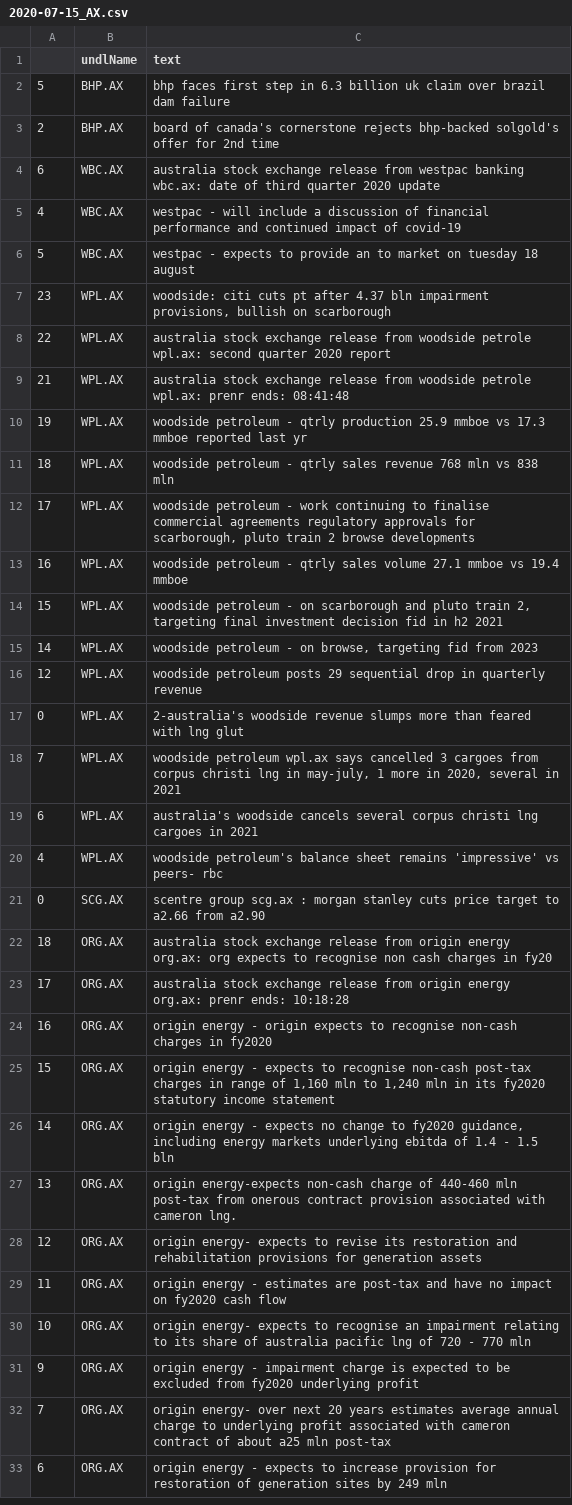
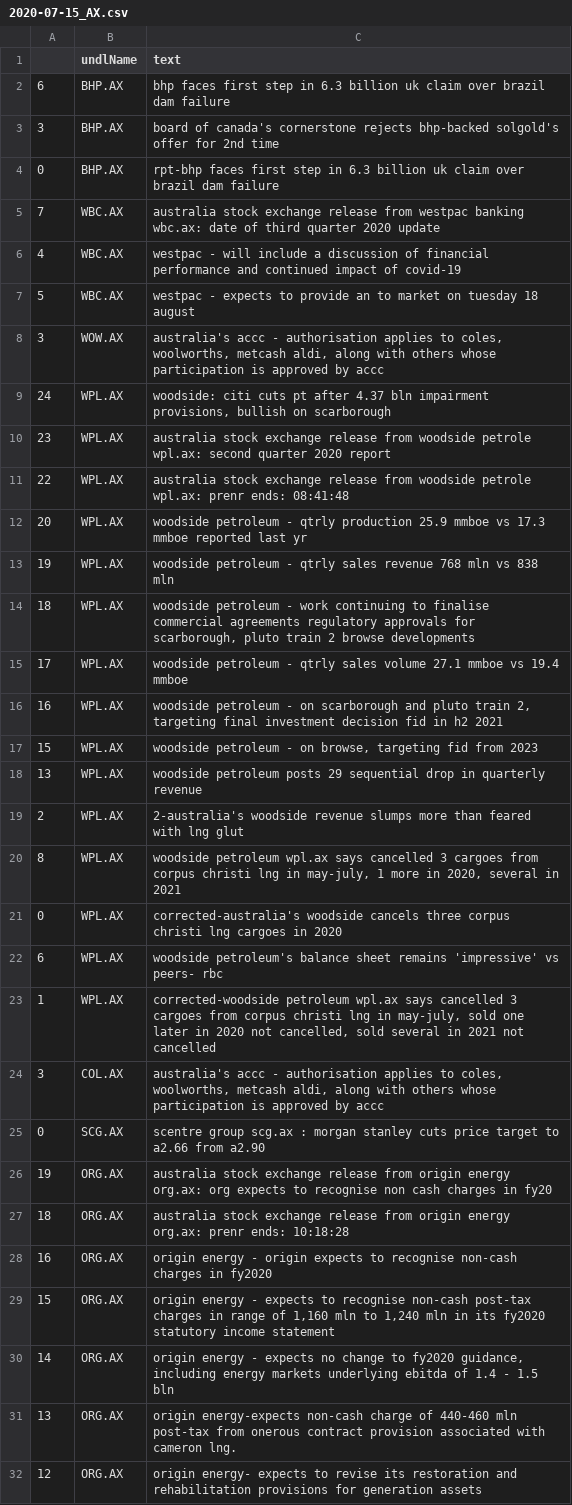
Before and after one commit to hoichunlaw/EventDriven, a CSV file: result/2020-07-15_AX.csv, drawn as a sheet; only a part is shown; the shorter side is filled out with more unchanged rows.

```diff
--- a/result/2020-07-15_AX.csv
+++ b/result/2020-07-15_AX.csv
@@ -1,24 +1,28 @@
 ,undlName,text
-5,BHP.AX,bhp faces first step in 6.3 billion uk claim over brazil dam failure
-2,BHP.AX,board of canada's cornerstone rejects bhp-backed solgold's offer for 2nd time
-6,WBC.AX,australia stock exchange release from westpac banking wbc.ax: date of third quarter 2020 update
+6,BHP.AX,bhp faces first step in 6.3 billion uk claim over brazil dam failure
+3,BHP.AX,board of canada's cornerstone rejects bhp-backed solgold's offer for 2nd time
+0,BHP.AX,rpt-bhp faces first step in 6.3 billion uk claim over brazil dam failure
+7,WBC.AX,australia stock exchange release from westpac banking wbc.ax: date of third quarter 2020 update
 4,WBC.AX,westpac - will include a discussion of financial performance and continued impact of covid-19
 5,WBC.AX,westpac - expects to provide an to market on tuesday 18 august
-23,WPL.AX,"woodside: citi cuts pt after 4.37 bln impairment provisions, bullish on scarborough"
-22,WPL.AX,australia stock exchange release from woodside petrole wpl.ax: second quarter 2020 report
-21,WPL.AX,australia stock exchange release from woodside petrole wpl.ax: prenr ends: 08:41:48
-19,WPL.AX,woodside petroleum  - qtrly production 25.9 mmboe vs 17.3 mmboe reported last yr
-18,WPL.AX,woodside petroleum - qtrly sales revenue 768 mln vs 838 mln
-17,WPL.AX,"woodside petroleum - work continuing to finalise commercial agreements  regulatory approvals for scarborough, pluto train 2  browse developments"
-16,WPL.AX,woodside petroleum  - qtrly sales volume 27.1  mmboe vs 19.4 mmboe
-15,WPL.AX,"woodside petroleum  - on scarborough and pluto train 2, targeting final investment decision fid in h2 2021"
-14,WPL.AX,"woodside petroleum  - on browse, targeting fid from 2023"
-12,WPL.AX,woodside petroleum posts 29 sequential drop in quarterly revenue
-0,WPL.AX,2-australia's woodside revenue slumps more than feared with lng glut
-7,WPL.AX,"woodside petroleum wpl.ax says cancelled 3 cargoes from corpus christi lng in may-july, 1 more in 2020, several in 2021"
-6,WPL.AX,australia's woodside cancels several corpus christi lng cargoes in 2021
-4,WPL.AX,woodside petroleum's balance sheet remains 'impressive' vs peers- rbc
+3,WOW.AX,"australia's accc - authorisation applies to coles, woolworths, metcash  aldi, along with others whose participation is approved by accc"
+24,WPL.AX,"woodside: citi cuts pt after 4.37 bln impairment provisions, bullish on scarborough"
+23,WPL.AX,australia stock exchange release from woodside petrole wpl.ax: second quarter 2020 report
+22,WPL.AX,australia stock exchange release from woodside petrole wpl.ax: prenr ends: 08:41:48
+20,WPL.AX,woodside petroleum  - qtrly production 25.9 mmboe vs 17.3 mmboe reported last yr
+19,WPL.AX,woodside petroleum - qtrly sales revenue 768 mln vs 838 mln
+18,WPL.AX,"woodside petroleum - work continuing to finalise commercial agreements  regulatory approvals for scarborough, pluto train 2  browse developments"
+17,WPL.AX,woodside petroleum  - qtrly sales volume 27.1  mmboe vs 19.4 mmboe
+16,WPL.AX,"woodside petroleum  - on scarborough and pluto train 2, targeting final investment decision fid in h2 2021"
+15,WPL.AX,"woodside petroleum  - on browse, targeting fid from 2023"
+13,WPL.AX,woodside petroleum posts 29 sequential drop in quarterly revenue
+2,WPL.AX,2-australia's woodside revenue slumps more than feared with lng glut
+8,WPL.AX,"woodside petroleum wpl.ax says cancelled 3 cargoes from corpus christi lng in may-july, 1 more in 2020, several in 2021"
+0,WPL.AX,corrected-australia's woodside cancels three corpus christi lng cargoes in 2020
+6,WPL.AX,woodside petroleum's balance sheet remains 'impressive' vs peers- rbc
+1,WPL.AX,"corrected-woodside petroleum wpl.ax says cancelled 3 cargoes from corpus christi lng in may-july, sold one later in 2020 not cancelled, sold several in 2021 not cancelled"
+3,COL.AX,"australia's accc - authorisation applies to coles, woolworths, metcash  aldi, along with others whose participation is approved by accc"
 0,SCG.AX,scentre group scg.ax : morgan stanley cuts price target to a2.66 from a2.90
-18,ORG.AX,australia stock exchange release from origin energy org.ax: org expects to recognise non cash charges in fy20
-17,ORG.AX,australia stock exchange release from origin energy org.ax: prenr ends: 10:18:28
+19,ORG.AX,australia stock exchange release from origin energy org.ax: org expects to recognise non cash charges in fy20
+18,ORG.AX,australia stock exchange release from origin energy org.ax: prenr ends: 10:18:28
 16,ORG.AX,origin energy  - origin expects to recognise non-cash charges in fy2020
```
Also changed, not shown: 1 other file.
